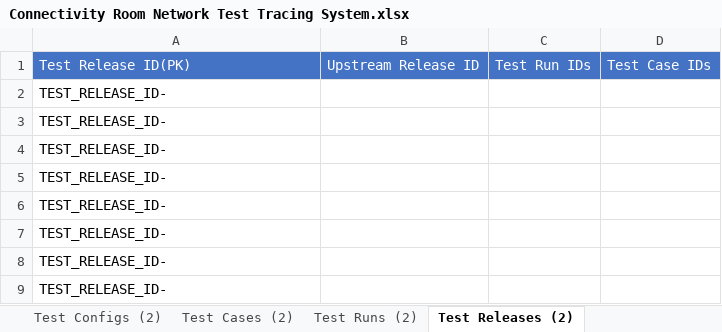
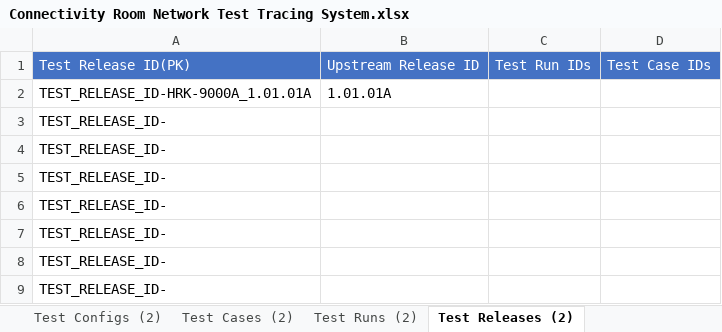
Before and after one commit to PARK4139/product_test_tracing_system, an Excel workbook: docs/Connectivity Room Network Test Tracing System.xlsx, sheet Test Releases (2), drawn as a sheet; only a part is shown; values as stored, in another font and other column widths than the file's, no borders; conditional formats not drawn; removed rows and columns are numbered as before the commit, all else as after; the diff names each change by its address in the sheet, - before the commit and + after, or states it on an @@ line.

```diff
--- a/docs/Connectivity Room Network Test Tracing System.xlsx (sheet Test Releases (2))
+++ b/docs/Connectivity Room Network Test Tracing System.xlsx (sheet Test Releases (2))
-row 2: TEST_RELEASE_ID-
+row 2: TEST_RELEASE_ID-HRK-9000A_1.01.01A | 1.01.01A
```
Also changed, not shown: sheet Test Configs (2), sheet Test Cases (2), 1 other file.
